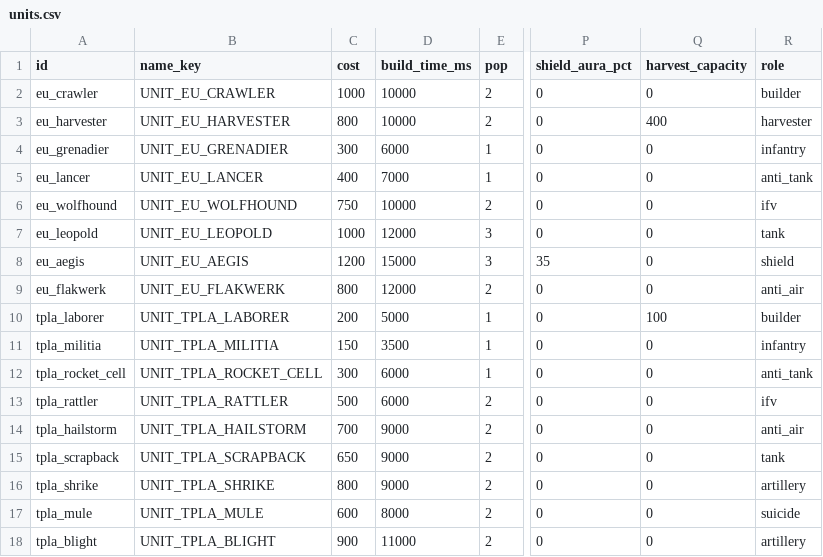
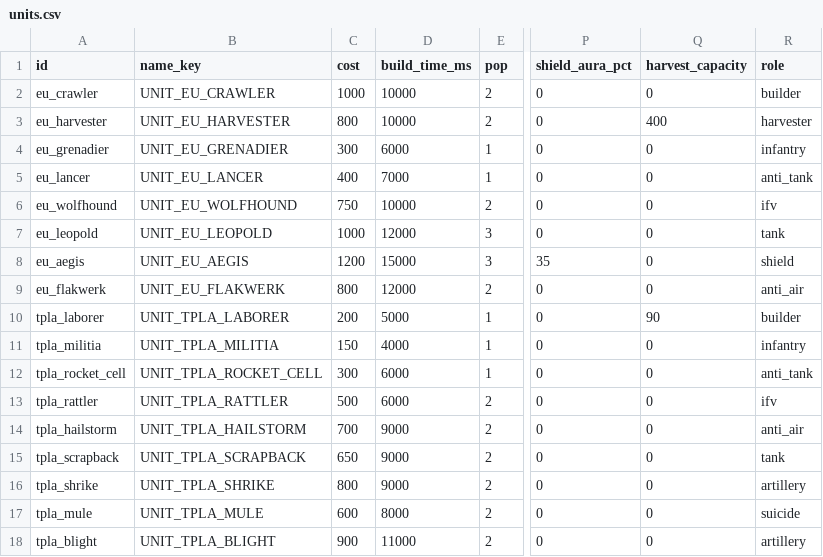
Before and after one commit to malachimurph-hub/Fracture-Line, a CSV file: data/balance/units.csv, drawn as a sheet; only a part is shown, gaps mark what is left out; the diff names each change by its address in the sheet, - before the commit and + after, or states it on an @@ line.

Commit message:
M2.1 balance final: Laborer capacity 100->90, Militia build back to 4 s, EU grenade splash 1.0->1.1 m, TPLA first wave 4500->4000. Medium 24-seed (all spawn pairs): EU 10 / TPLA 14 / 0 draws

```diff
--- a/data/balance/units.csv
+++ b/data/balance/units.csv
-Q10 (harvest_capacity): 100
+Q10 (harvest_capacity): 90
-D11 (build_time_ms): 3500
+D11 (build_time_ms): 4000
```
Also changed, not shown: data/balance/weapons.csv, 4 other files.
